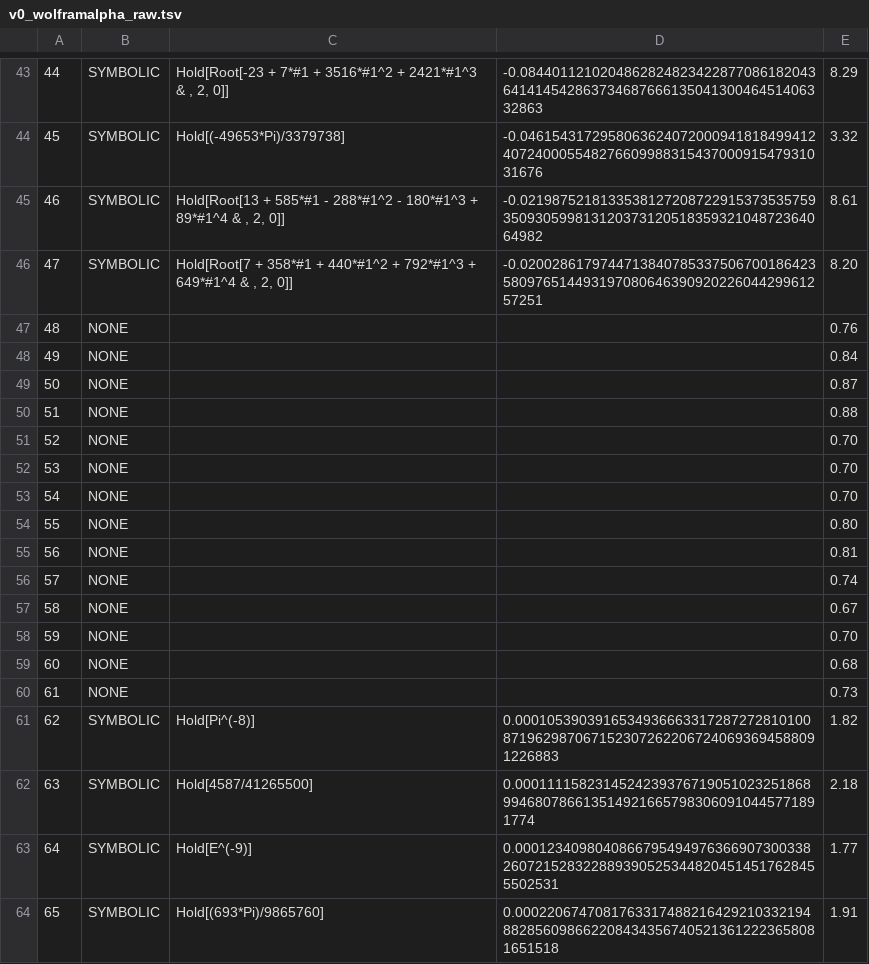
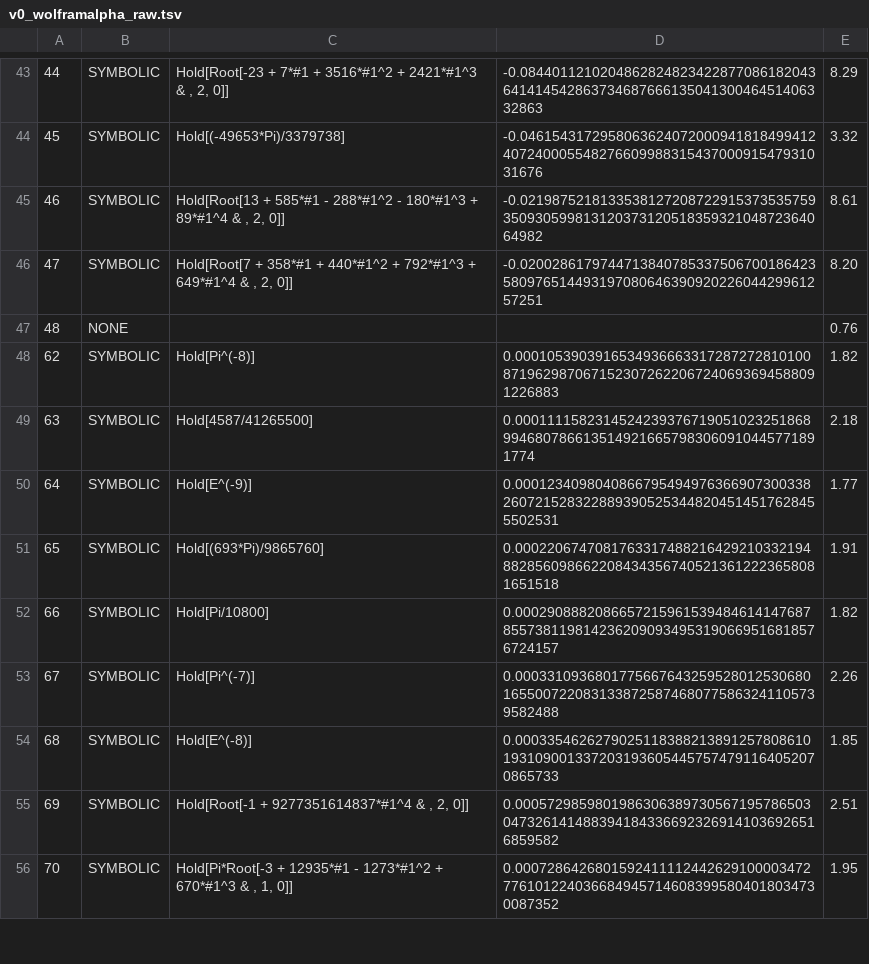
Before and after one commit to VA00/ConstantRecognition, a TSV file: benchmark/results/v0_wolframalpha_raw.tsv, drawn as a sheet; only a part is shown, gaps mark what is left out; the shorter side is filled out with more unchanged rows; removed rows and columns are numbered as before the commit, all else as after; the diff covers the shown part only; the diff names each change by its address in the sheet, - before the commit and + after, or states it on an @@ line.

```diff
--- a/benchmark/results/v0_wolframalpha_raw.tsv
+++ b/benchmark/results/v0_wolframalpha_raw.tsv
-row 48: 49 | NONE |  |  | 0.84
-row 49: 50 | NONE |  |  | 0.87
-row 50: 51 | NONE |  |  | 0.88
-row 51: 52 | NONE |  |  | 0.70
-row 52: 53 | NONE |  |  | 0.70
-row 53: 54 | NONE |  |  | 0.70
-row 54: 55 | NONE |  |  | 0.80
-row 55: 56 | NONE |  |  | 0.81
-row 56: 57 | NONE |  |  | 0.74
-row 57: 58 | NONE |  |  | 0.67
-row 58: 59 | NONE |  |  | 0.70
-row 59: 60 | NONE |  |  | 0.68
-row 60: 61 | NONE |  |  | 0.73
```
Also changed, not shown: 14 added rows, 2 removed rows and row numbers in column A elsewhere in this file, benchmark/constants_v0_sources.tsv, benchmark/results/v0_K6.tsv, 22 other files.
